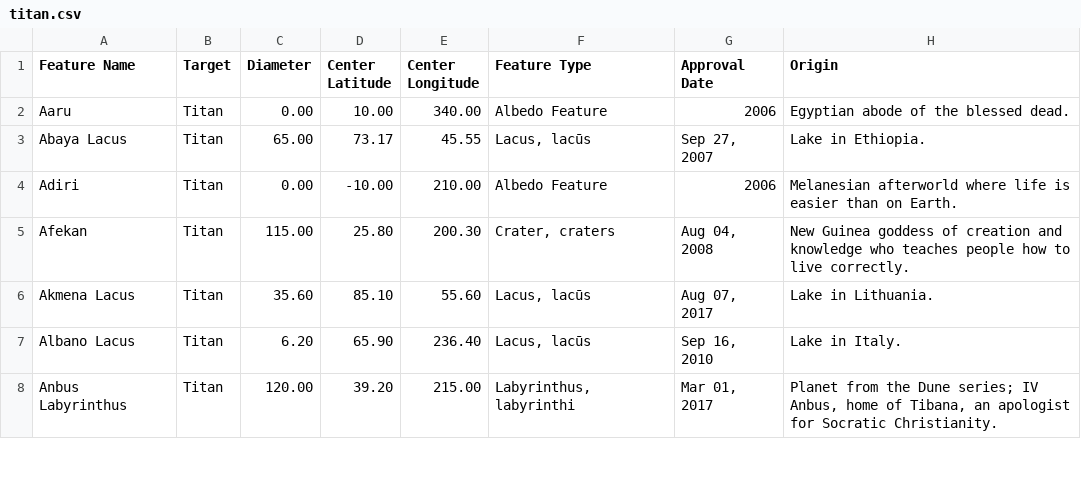
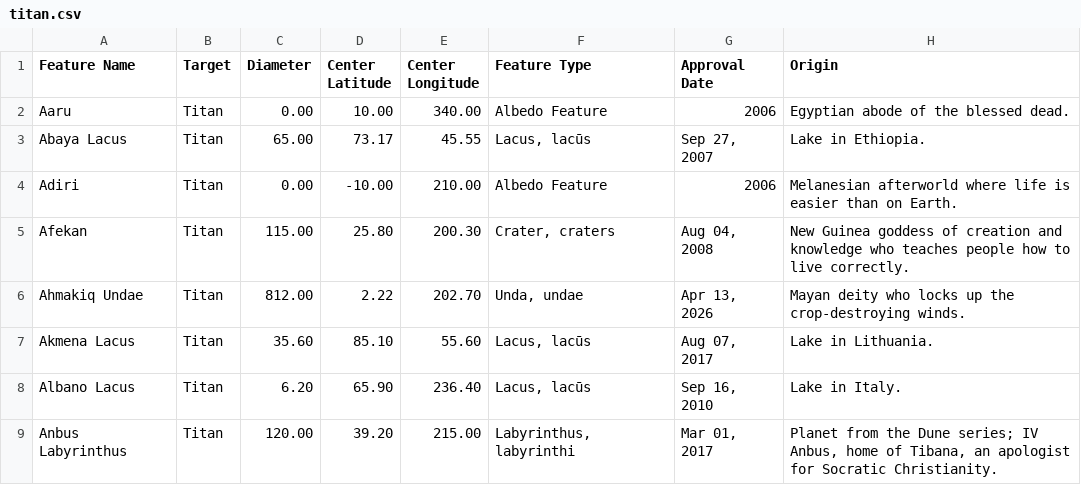
Before and after one commit to OpenSpace/geocode.openspaceproject.com, a CSV file: data/titan.csv, drawn as a sheet; only a part is shown; the diff names each change by its address in the sheet, - before the commit and + after, or states it on an @@ line.

```diff
--- a/data/titan.csv
+++ b/data/titan.csv
+row 6: Ahmakiq Undae | Titan | 812.00 | 2.22 | 202.70 | Unda, undae | Apr 13, 2026 | Mayan deity who locks up the crop-destroying winds.
```
Also changed, not shown: data/mars.csv, data/venus.csv.
